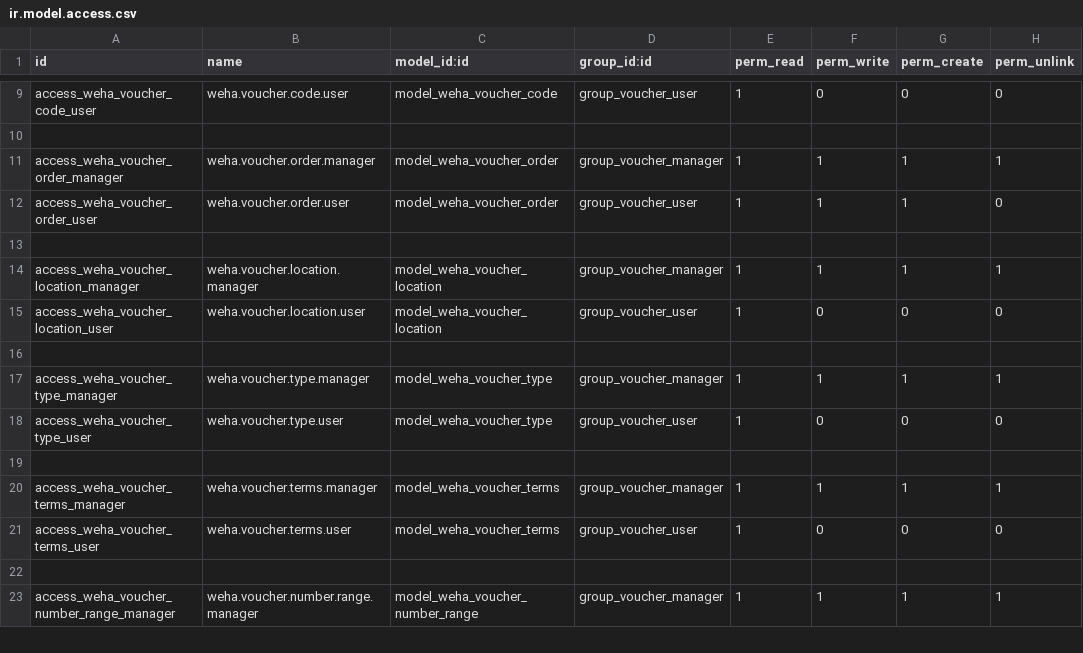
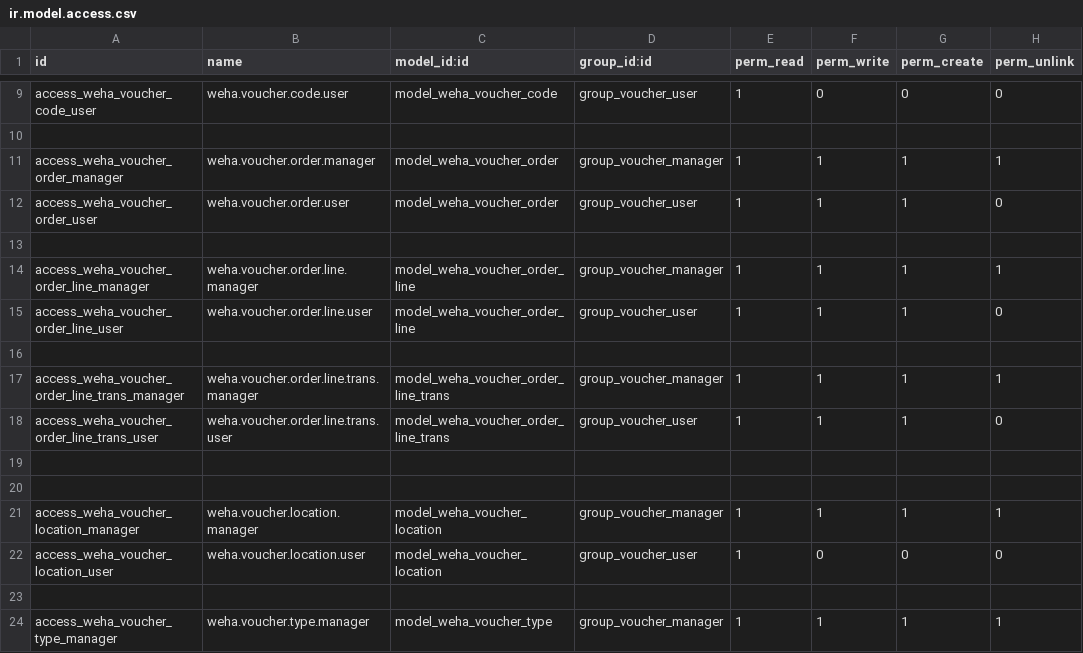
Before and after one commit to wahhid/weha_voucher_mgmt, a CSV file: weha_voucher_mgmt/security/ir.model.access.csv, drawn as a sheet; only a part is shown, gaps mark what is left out; the shorter side is filled out with more unchanged rows; the diff names each change by its address in the sheet, - before the commit and + after, or states it on an @@ line.

Commit message:
Add security for voucher_order_Line and voucher_order_line_trans

```diff
--- a/weha_voucher_mgmt/security/ir.model.access.csv
+++ b/weha_voucher_mgmt/security/ir.model.access.csv
+row 14: access_weha_voucher_order_line_manager | weha.voucher.order.line.manager | model_weha_voucher_order_line | group_voucher_manager | 1 | 1 | 1 | 1
+row 15: access_weha_voucher_order_line_user | weha.voucher.order.line.user | model_weha_voucher_order_line | group_voucher_user | 1 | 1 | 1 | 0
+row 16: (empty)
+row 17: access_weha_voucher_order_line_trans_manager | weha.voucher.order.line.trans.manager | model_weha_voucher_order_line_trans | group_voucher_manager | 1 | 1 | 1 | 1
+row 18: access_weha_voucher_order_line_trans_user | weha.voucher.order.line.trans.user | model_weha_voucher_order_line_trans | group_voucher_user | 1 | 1 | 1 | 0
+row 19: (empty)
+row 20: (empty)
```
